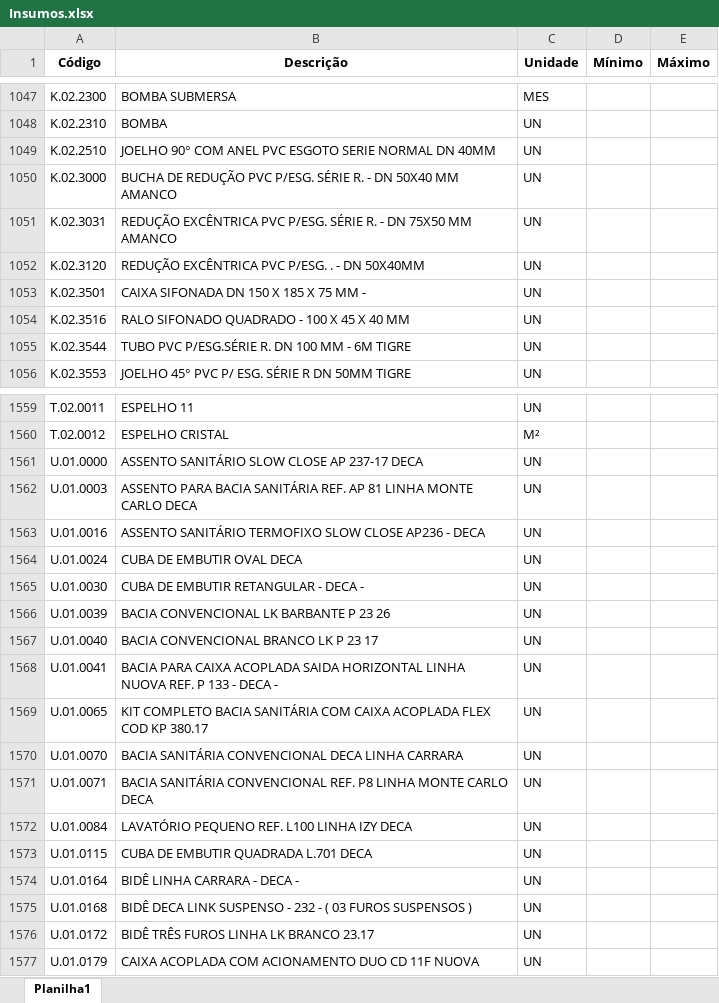
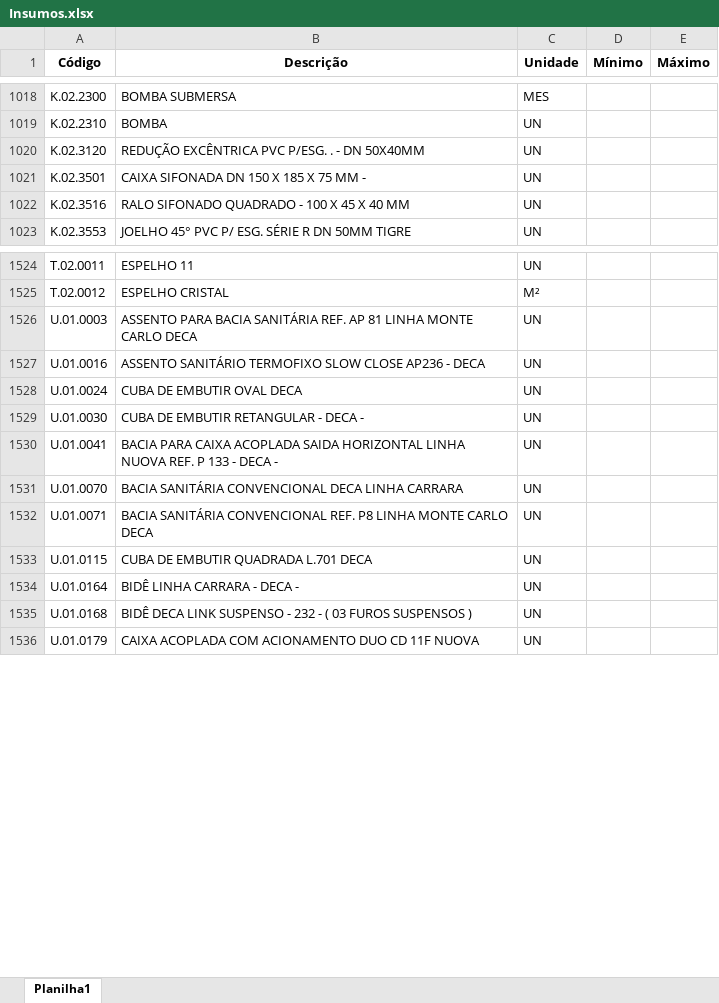
Before and after one commit to Mgiglio98/formulario_pedidos_basic, an Excel workbook: Insumos.xlsx, sheet Planilha1, drawn as a sheet; only a part is shown, gaps mark what is left out; values as stored, in another font and other column widths than the file's, no borders; conditional formats not drawn; removed rows and columns are numbered as before the commit, all else as after; the diff covers the shown part only; the diff names each change by its address in the sheet, - before the commit and + after, or states it on an @@ line.

```diff
--- a/Insumos.xlsx (sheet Planilha1)
+++ b/Insumos.xlsx (sheet Planilha1)
-row 1049: K.02.2510 | JOELHO 90° COM ANEL PVC ESGOTO SERIE NORMAL DN 40MM | UN
-row 1050: K.02.3000 | BUCHA DE REDUÇÃO PVC P/ESG. SÉRIE R. - DN 50X40 MM AMANCO | UN
-row 1051: K.02.3031 | REDUÇÃO EXCÊNTRICA PVC P/ESG. SÉRIE R. - DN 75X50 MM AMANCO | UN
-row 1055: K.02.3544 | TUBO PVC P/ESG.SÉRIE R. DN 100 MM - 6M TIGRE | UN
-row 1561: U.01.0000 | ASSENTO SANITÁRIO SLOW CLOSE AP 237-17 DECA | UN
-row 1566: U.01.0039 | BACIA CONVENCIONAL LK BARBANTE P 23 26 | UN
-row 1567: U.01.0040 | BACIA CONVENCIONAL BRANCO LK P 23 17 | UN
-row 1569: U.01.0065 | KIT COMPLETO BACIA SANITÁRIA COM CAIXA ACOPLADA FLEX COD KP 380.17 | UN
-row 1572: U.01.0084 | LAVATÓRIO PEQUENO REF. L100 LINHA IZY DECA | UN
-row 1576: U.01.0172 | BIDÊ TRÊS FUROS LINHA LK BRANCO 23.17 | UN
```
Also changed, not shown: 40 added rows, 108 removed rows and 3 edited cells elsewhere in this sheet, Empreendimentos.xlsx.
